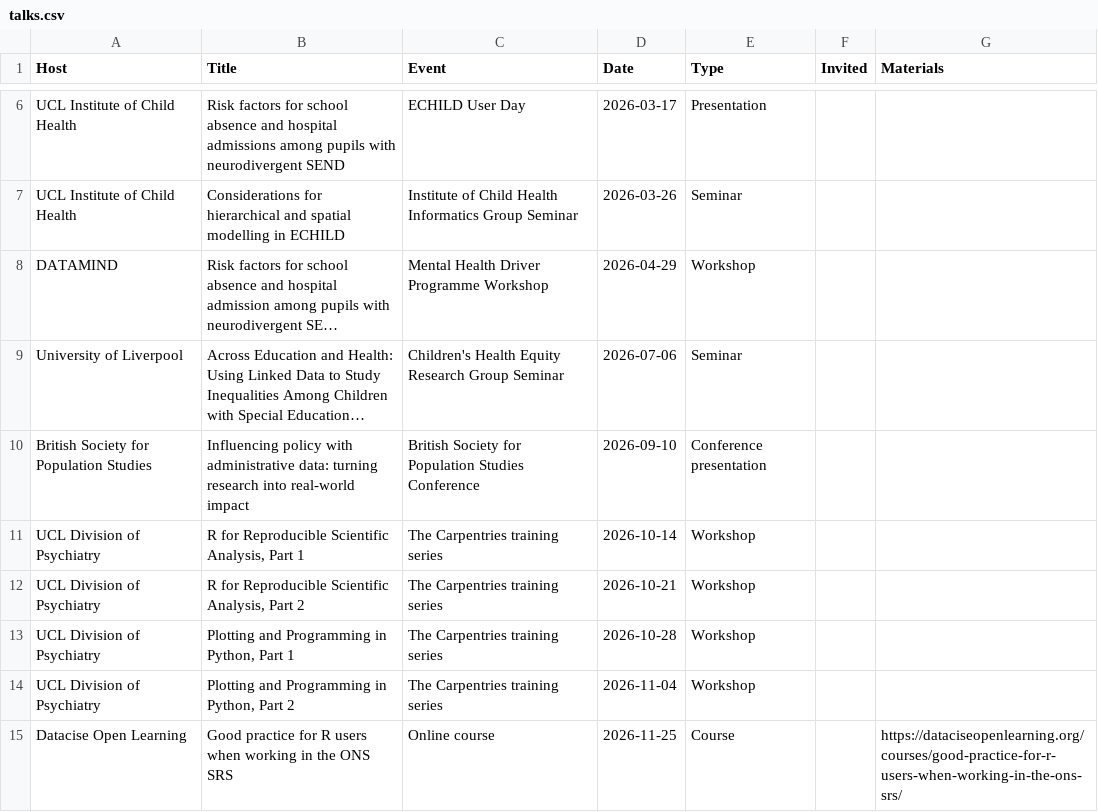
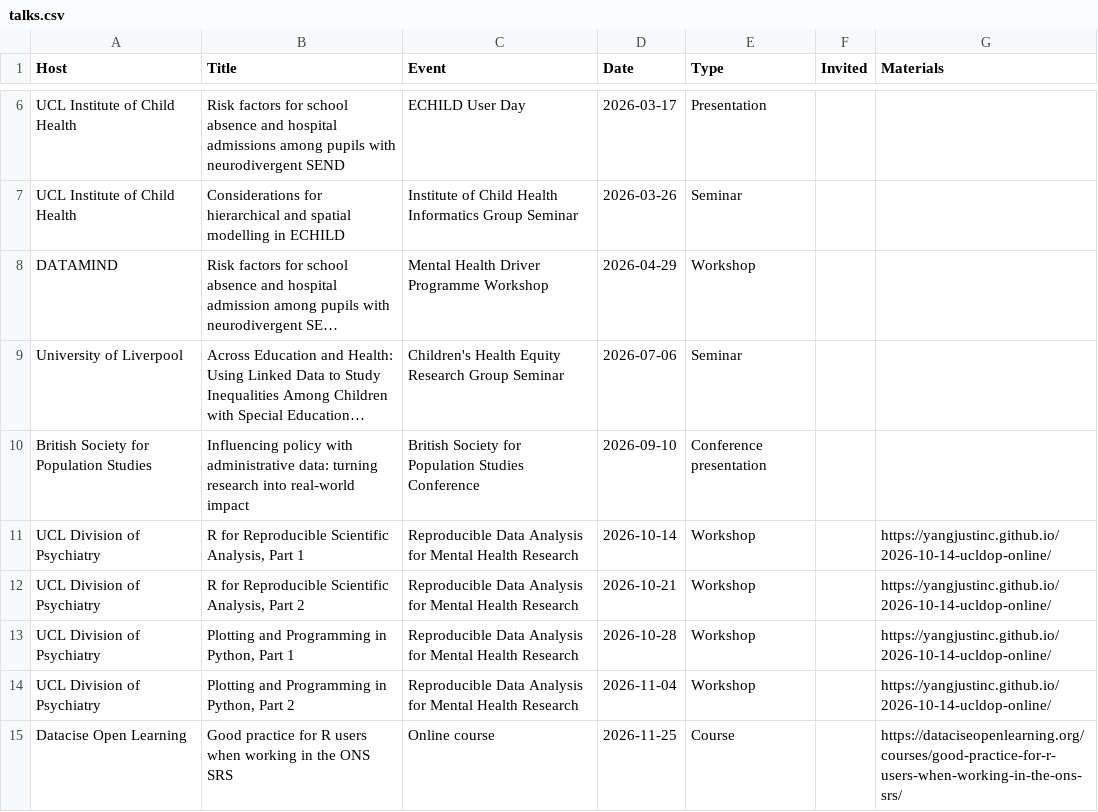
Before and after one commit to yangjustinc/yangjustinc-blogdown, a CSV file: data/site/talks.csv, drawn as a sheet; only a part is shown, gaps mark what is left out; long unchanged cells end in …; the diff names each change by its address in the sheet, - before the commit and + after, or states it on an @@ line.

Commit message:
Update completed Carpentries workshops and correct NIHR funder (#42)

```diff
--- a/data/site/talks.csv
+++ b/data/site/talks.csv
-C11:C14 (Event): The Carpentries training series
+C11:C14 (Event): Reproducible Data Analysis for Mental Health Research
-G11:G14 (Materials): (empty)
+G11:G14 (Materials): https://yangjustinc.github.io/2026-10-14-ucldop-online/
```
Also changed, not shown: data/site/funding_overrides.csv, 4 other files.
